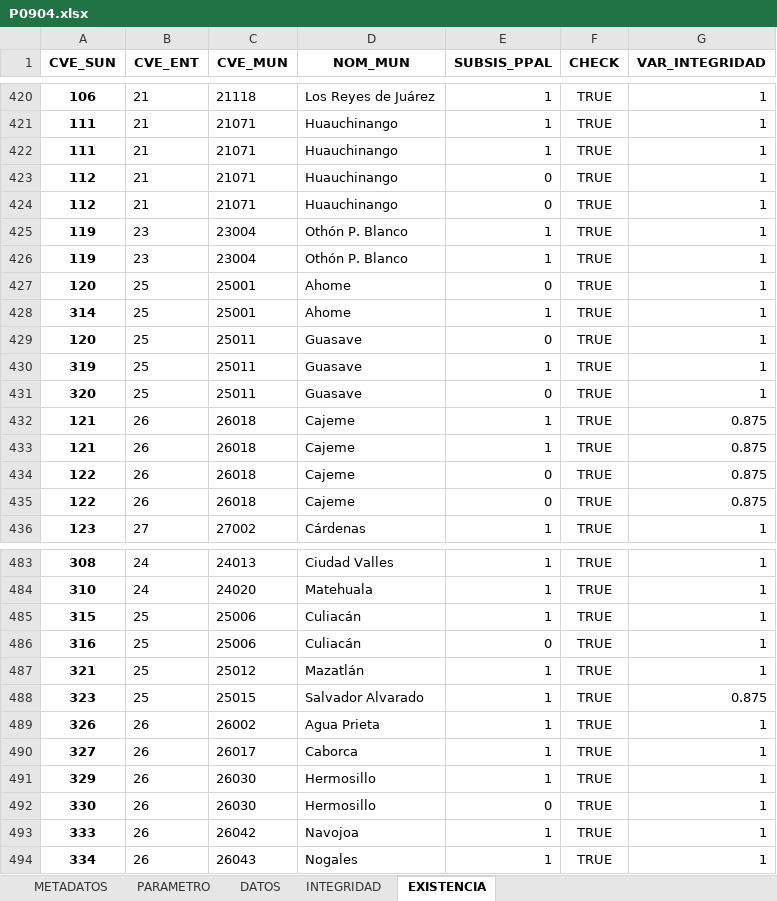
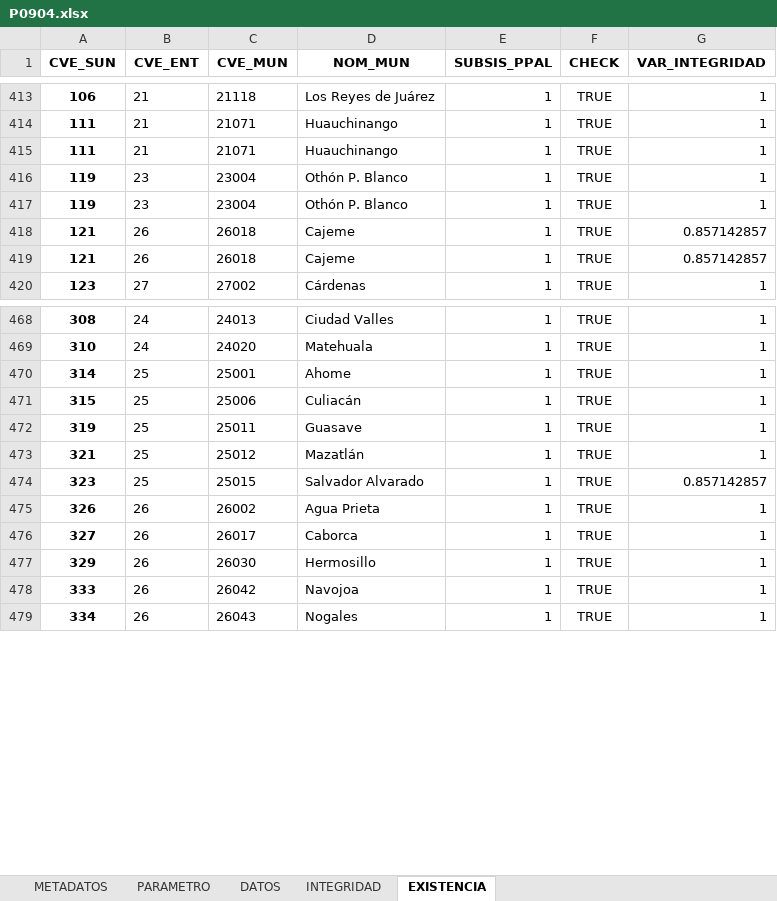
Before and after one commit to INECC-PCCS/01_Dmine, an Excel workbook: 09_BienesAmbientalesYServiciosPublicos/P0904/P0904.xlsx, sheet EXISTENCIA, drawn as a sheet; only a part is shown, gaps mark what is left out; values as stored, in another font and other column widths than the file's, no borders; removed rows and columns are numbered as before the commit, all else as after; the diff covers the shown part only; the diff names each change by its address in the sheet, - before the commit and + after, or states it on an @@ line.

```diff
--- a/09_BienesAmbientalesYServiciosPublicos/P0904/P0904.xlsx (sheet EXISTENCIA)
+++ b/09_BienesAmbientalesYServiciosPublicos/P0904/P0904.xlsx (sheet EXISTENCIA)
-row 423: 112 | 21 | 21071 | Huauchinango | 0 | TRUE | 1
-row 424: 112 | 21 | 21071 | Huauchinango | 0 | TRUE | 1
-row 427: 120 | 25 | 25001 | Ahome | 0 | TRUE | 1
-row 429: 120 | 25 | 25011 | Guasave | 0 | TRUE | 1
-row 431: 320 | 25 | 25011 | Guasave | 0 | TRUE | 1
-G418:G419 (VAR_INTEGRIDAD): 0.875
+G418:G419 (VAR_INTEGRIDAD): 0.857142857
-row 434: 122 | 26 | 26018 | Cajeme | 0 | TRUE | 0.875
-row 435: 122 | 26 | 26018 | Cajeme | 0 | TRUE | 0.875
@@ row 428 moved to row 470: 314 @@
-row 486: 316 | 25 | 25006 | Culiacán | 0 | TRUE | 1
@@ row 430 moved to row 472: 319 @@
-G474 (VAR_INTEGRIDAD): 0.875
+G474 (VAR_INTEGRIDAD): 0.857142857
-row 492: 330 | 26 | 26030 | Hermosillo | 0 | TRUE | 1
```
Also changed, not shown: 3 removed rows, 4 moved rows and 63 edited cells elsewhere in this sheet, sheet DATOS, sheet PARAMETRO, sheet INTEGRIDAD, sheet METADATOS, charts or pictures, 00_Parametros/CatalogoParametros.xlsx, 09_BienesAmbientalesYServiciosPublicos/P0907/P0907.xlsx, 15 other files.
